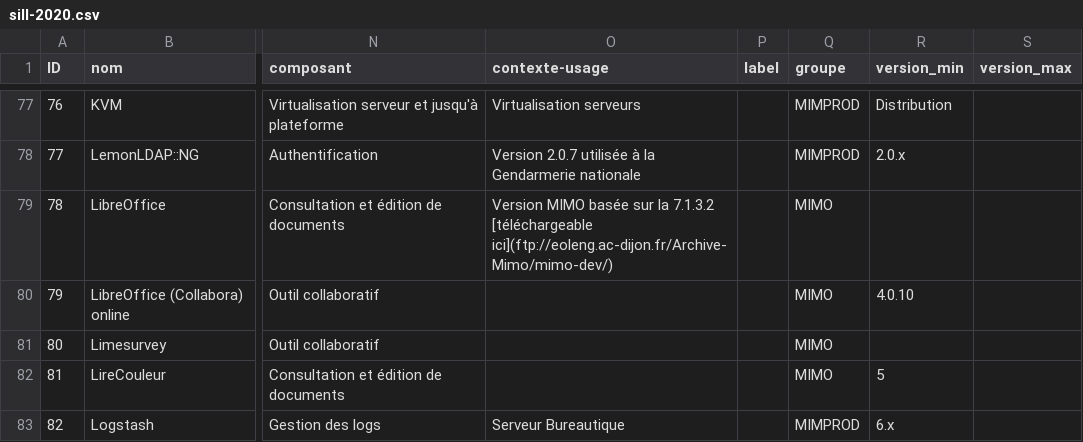
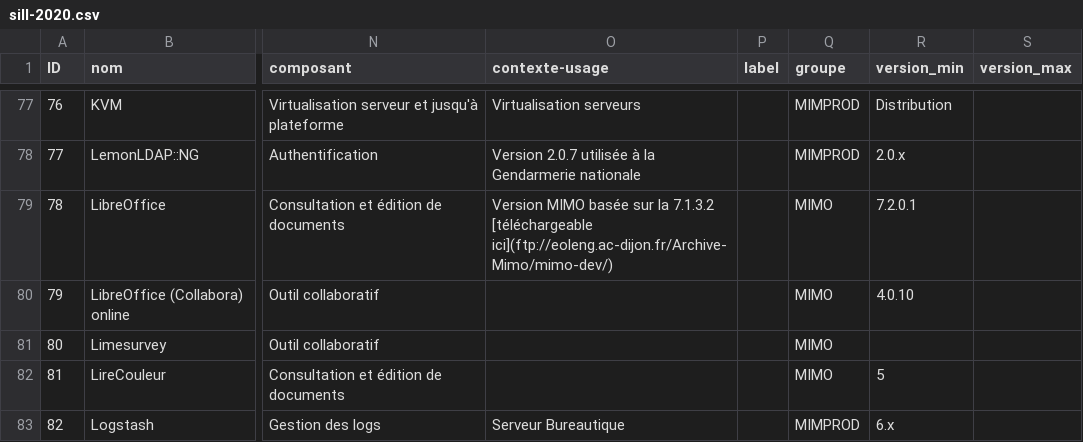
Before and after one commit to Intendant-zonard/sill, a CSV file: 2020/sill-2020.csv, drawn as a sheet; only a part is shown, gaps mark what is left out; the diff names each change by its address in the sheet, - before the commit and + after, or states it on an @@ line.

Commit message:
2020/sill-2020.csv: Update min version of LibreOffice to 7.2.0.1

```diff
--- a/2020/sill-2020.csv
+++ b/2020/sill-2020.csv
-R79 (version_min): (empty)
+R79 (version_min): 7.2.0.1
```
